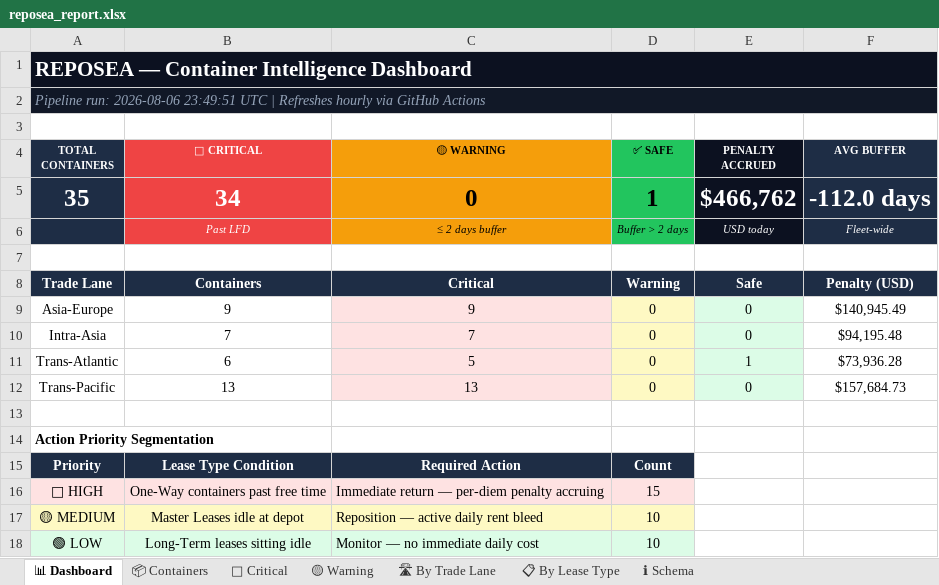
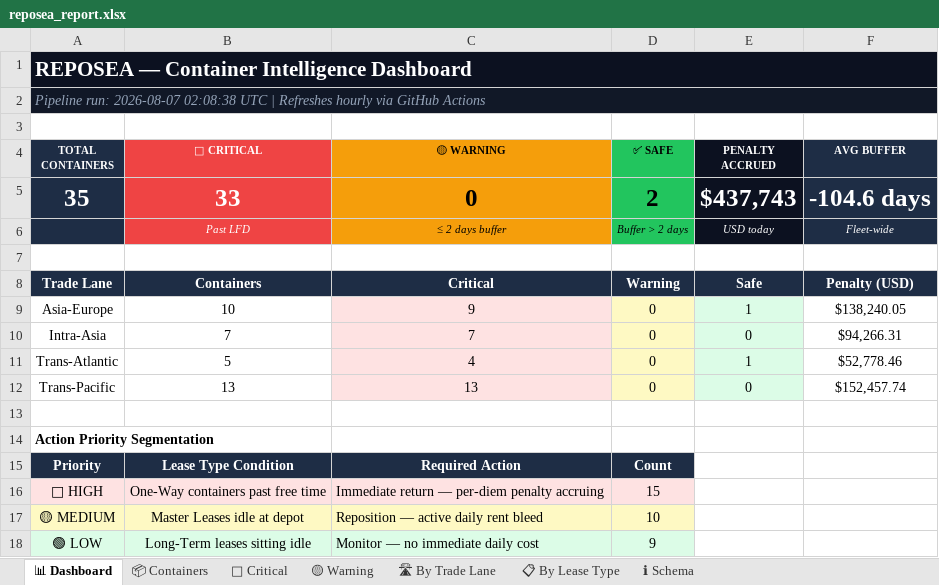
Before and after one commit to rahulmistry18/-Reposea_container_optimizer, an Excel workbook: data/exports/reposea_report.xlsx, sheet 📊 Dashboard, drawn as a sheet; values as stored, in another font and other column widths than the file's, no borders; the diff names each change by its address in the sheet, - before the commit and + after, or states it on an @@ line.

Commit message:
chore(data): pipeline run 2026-08-07T02:08:39Z [skip ci]

```diff
--- a/data/exports/reposea_report.xlsx (sheet 📊 Dashboard)
+++ b/data/exports/reposea_report.xlsx (sheet 📊 Dashboard)
-A2 (TOTAL CONTAINERS): Pipeline run: 2026-08-06 23:49:51 UTC |…
+A2 (TOTAL CONTAINERS): Pipeline run: 2026-08-07 02:08:38 UTC |…
-B5 (🔴 CRITICAL): 34
+B5 (🔴 CRITICAL): 33
-D5 (✅ SAFE): 1
+D5 (✅ SAFE): 2
-E5 (PENALTY ACCRUED): $466,762
+E5 (PENALTY ACCRUED): $437,743
-F5 (AVG BUFFER): -112.0 days
+F5 (AVG BUFFER): -104.6 days
-B9 (🔴 CRITICAL): 9
+B9 (🔴 CRITICAL): 10
-E9 (PENALTY ACCRUED): 0
+E9 (PENALTY ACCRUED): 1
-F9 (AVG BUFFER): $140,945.49
+F9 (AVG BUFFER): $138,240.05
-F10 (AVG BUFFER): $94,195.48
+F10 (AVG BUFFER): $94,266.31
-B11 (🔴 CRITICAL): 6
+B11 (🔴 CRITICAL): 5
-C11 (🟡 WARNING): 5
+C11 (🟡 WARNING): 4
-F11 (AVG BUFFER): $73,936.28
+F11 (AVG BUFFER): $52,778.46
-F12 (AVG BUFFER): $157,684.73
+F12 (AVG BUFFER): $152,457.74
-D18 (✅ SAFE): 10
+D18 (✅ SAFE): 9
```
Also changed, not shown: sheet 📦 Containers, sheet 🔴 Critical, sheet 🛣 By Trade Lane, sheet 📋 By Lease Type, 7 other files.
